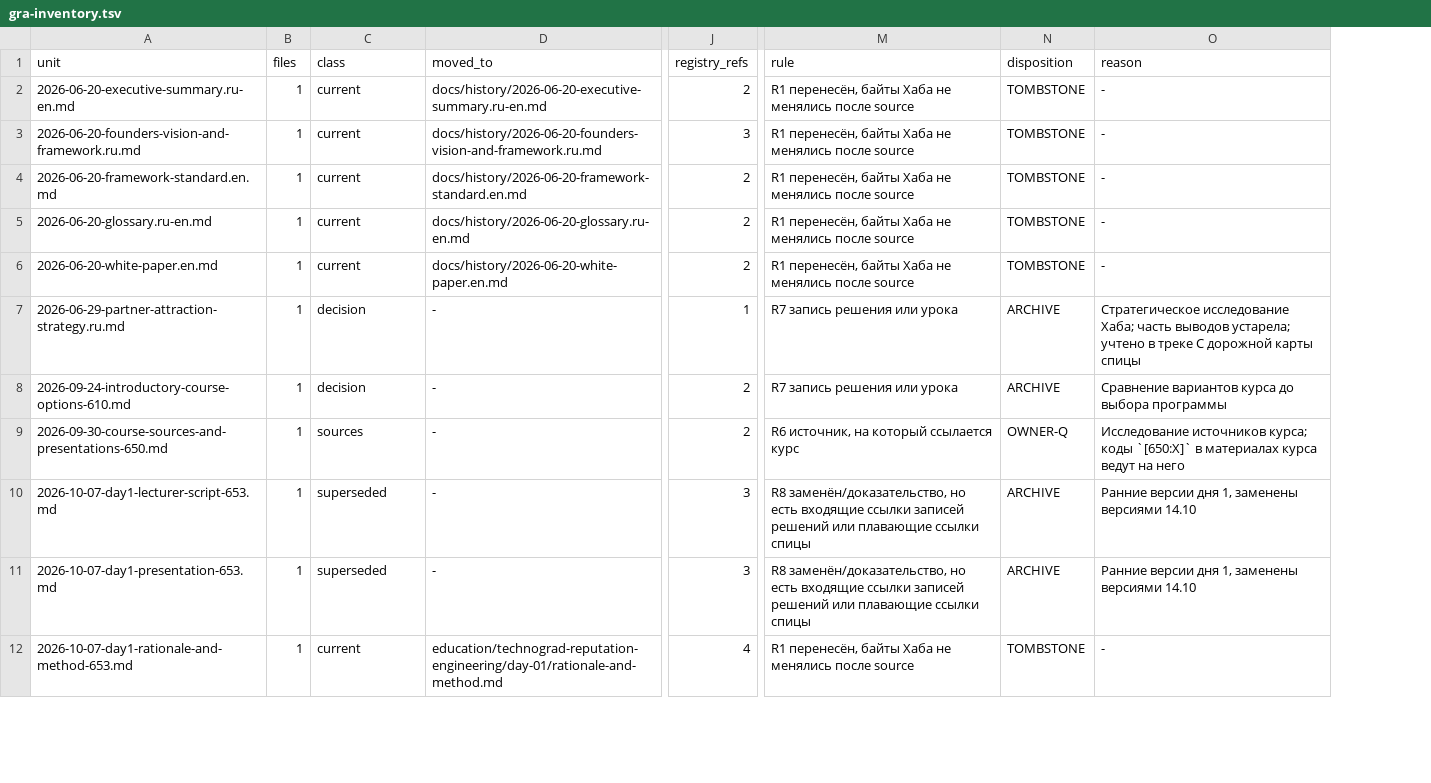
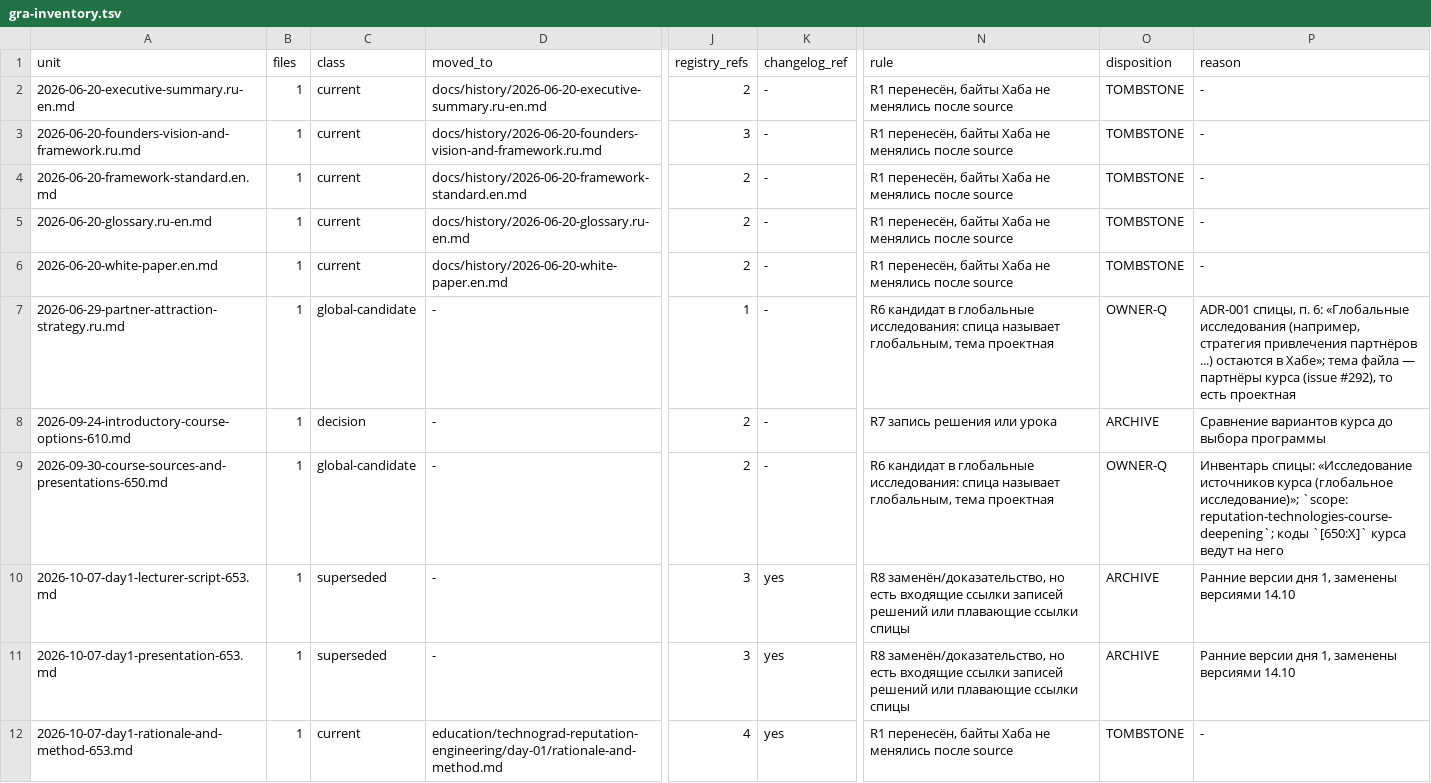
Before and after one commit to G-Ivan-A/hybrid-Intelligence-lab, a TSV file: research/hub/exp/gra-extraction-cleanup-721/gra-inventory.tsv, drawn as a sheet; only a part is shown, gaps mark what is left out; addresses are those after the commit; the diff names each change by its address in the sheet, - before the commit and + after, or states it on an @@ line.

Commit message:
research(#721): инвентарь — глобальные кандидаты, относительные ссылки, ссылки из исторических записей

```diff
--- a/research/hub/exp/gra-extraction-cleanup-721/gra-inventory.tsv
+++ b/research/hub/exp/gra-extraction-cleanup-721/gra-inventory.tsv
+column K (changelog_ref), rows 2-12: - | - | - | - | - | - | - | - | yes | yes | yes
-C7 (class): decision
+C7 (class): global-candidate
-N7 (rule): R7 запись решения или урока
+N7 (rule): R6 кандидат в глобальные исследования: спица называет глобальным, тема проектная
-O7 (disposition): ARCHIVE
+O7 (disposition): OWNER-Q
-P7 (reason): Стратегическое исследование Хаба; часть выводов устарела; учтено в треке C дорожной карты спицы
+P7 (reason): ADR-001 спицы, п. 6: «Глобальные исследования (например, стратегия привлечения партнёров ...) остаются в Хабе»; тема файла — партнёры курса (issue #292), то есть проектная
-C9 (class): sources
+C9 (class): global-candidate
-N9 (rule): R6 источник, на который ссылается курс
+N9 (rule): R6 кандидат в глобальные исследования: спица называет глобальным, тема проектная
-P9 (reason): Исследование источников курса; коды `[650:X]` в материалах курса ведут…
+P9 (reason): Инвентарь спицы: «Исследование источников курса (глобальное исследование)»; `scope: reputation-technologies-course-deepening`; коды `[650:X]` курса ведут…
```
Also changed, not shown: 2 other files.
